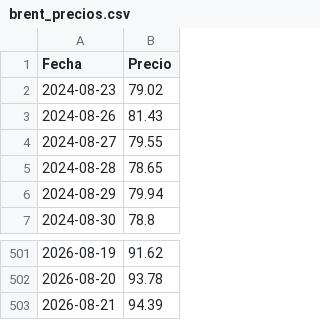
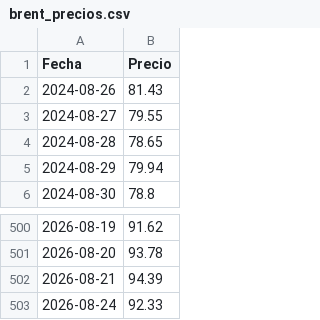
Before and after one commit to nautilia/brent-tracker, a CSV file: brent_precios.csv, drawn as a sheet; only a part is shown, gaps mark what is left out; removed rows and columns are numbered as before the commit, all else as after; the diff names each change by its address in the sheet, - before the commit and + after, or states it on an @@ line.

```diff
--- a/brent_precios.csv
+++ b/brent_precios.csv
-row 2: 2024-08-23 | 79.02
+row 503: 2026-08-24 | 92.33
```
